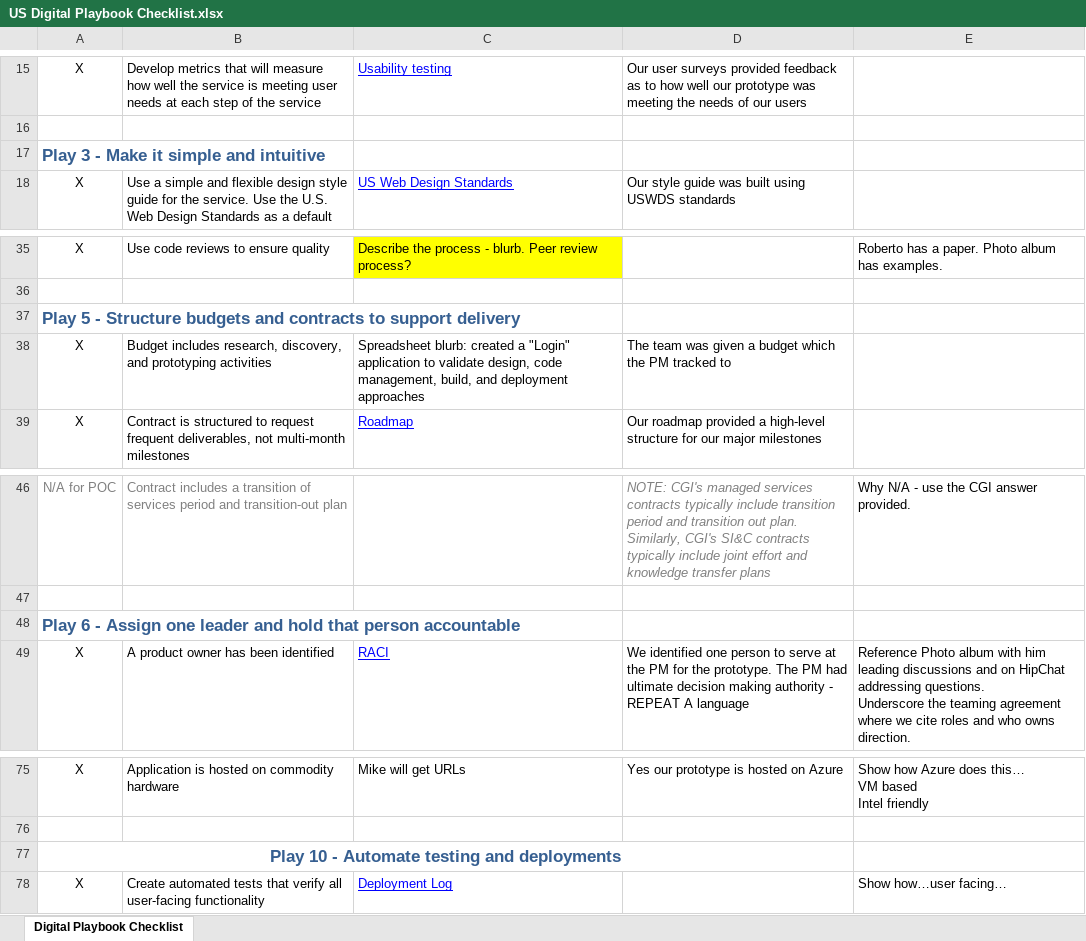
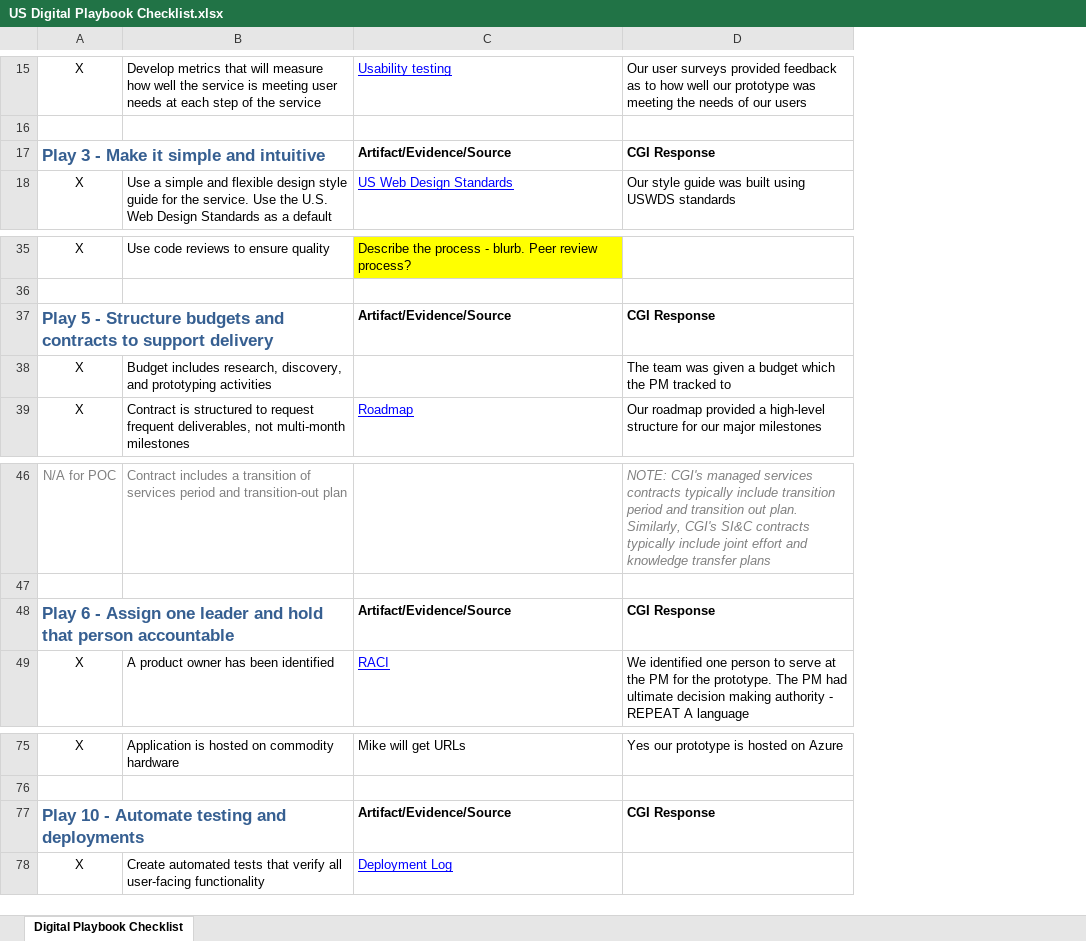
Before and after one commit to vinhboy/CGI-POC, an Excel workbook: README_Evidence/US Digital Playbook Checklist.xlsx, sheet Digital Playbook Checklist, drawn as a sheet; only a part is shown, gaps mark what is left out; values as stored, in another font and other column widths than the file's, no borders; removed rows and columns are numbered as before the commit, all else as after; ↵ is a line break in a cell; the diff covers the shown part only; the diff names each change by its address in the sheet, - before the commit and + after, or states it on an @@ line.

```diff
--- a/README_Evidence/US Digital Playbook Checklist.xlsx (sheet Digital Playbook Checklist)
+++ b/README_Evidence/US Digital Playbook Checklist.xlsx (sheet Digital Playbook Checklist)
-column E, row 35: Roberto has a paper. Photo album has examples.; row 46: Why N/A - use the CGI answer provided.; row 49: Reference Photo album with him leading discussions and on HipChat addressing questions. ↵ Underscore the teaming agreement where we cite roles and who owns direction.; row 75: Show how Azure does this… ↵ VM based ↵ Intel friendly; row 78: Show how…user facing…
-row 17: Play 3 - Make it simple and intuitive
+row 17: Play 3 - Make it simple and intuitive |  | Artifact/Evidence/Source | CGI Response
-row 37: Play 5 - Structure budgets and contracts to support delivery
+row 37: Play 5 - Structure budgets and contracts to support delivery |  | Artifact/Evidence/Source | CGI Response
-C38: Spreadsheet blurb: created a "Login" application to validate design, code management, build, and deployment approaches
+C38: (empty)
-row 48: Play 6 - Assign one leader and hold that person accountable
+row 48: Play 6 - Assign one leader and hold that person accountable |  | Artifact/Evidence/Source | CGI Response
-row 77: Play 10 - Automate testing and deployments
+row 77: Play 10 - Automate testing and deployments |  | Artifact/Evidence/Source | CGI Response
```
Also changed, not shown: 6 added rows, 6 removed rows, 16 edited cells, cell formats and merged cells elsewhere in this sheet.
